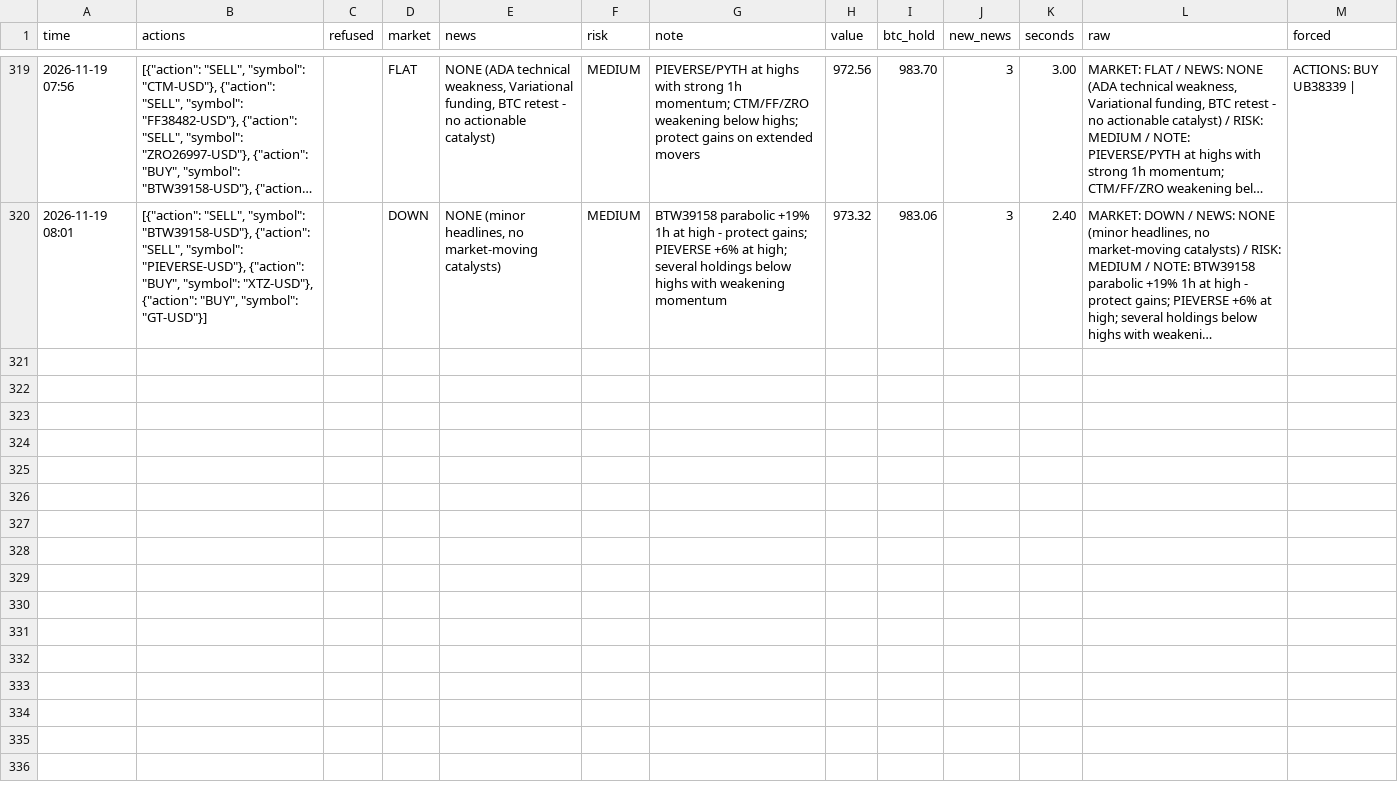
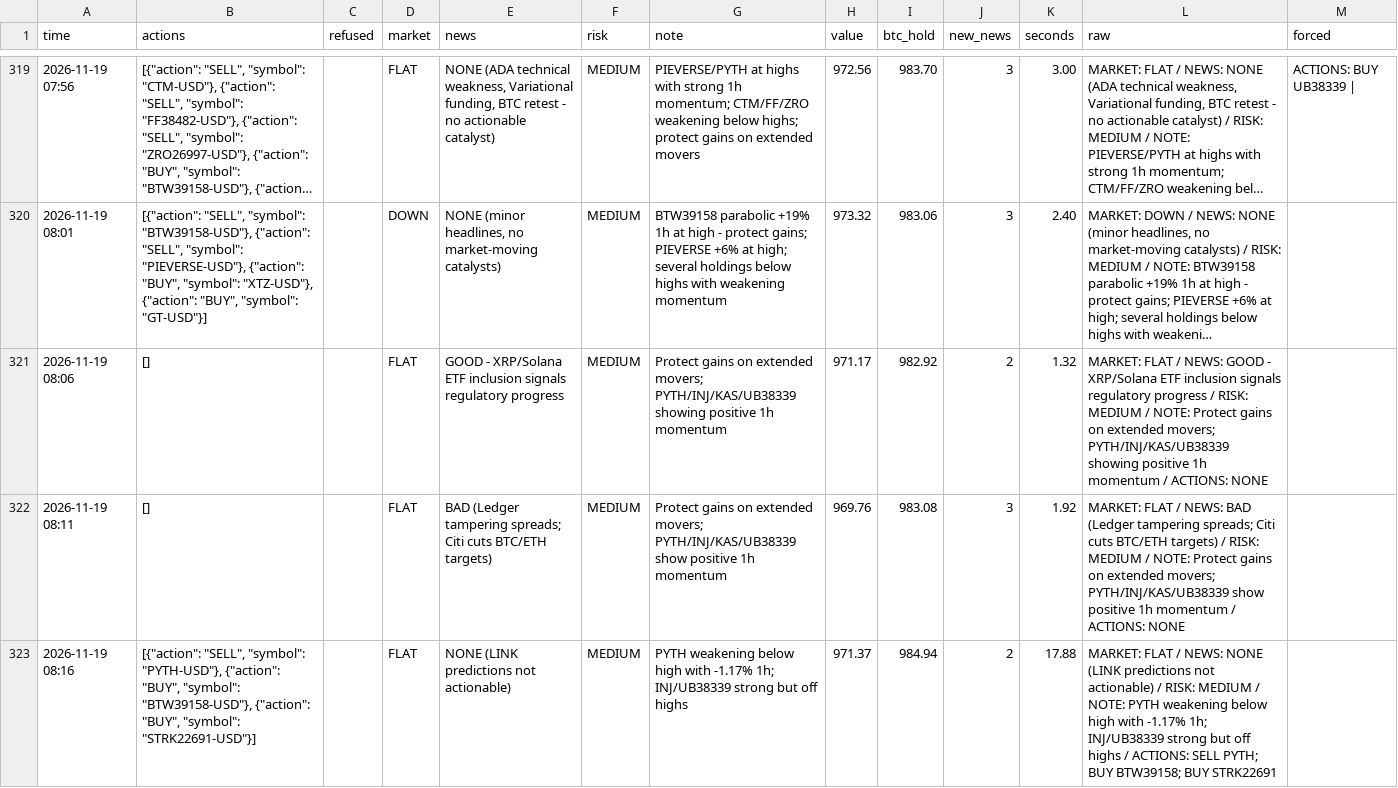
Before and after one commit to osofat100-cmyk/Machine-, a CSV file: crypto/answers_1m_every5_v3_ultrafast.csv, drawn as a sheet; only a part is shown, gaps mark what is left out; long unchanged cells end in …; the diff covers the shown part only; the diff names each change by its address in the sheet, - before the commit and + after, or states it on an @@ line.

```diff
--- a/crypto/answers_1m_every5_v3_ultrafast.csv
+++ b/crypto/answers_1m_every5_v3_ultrafast.csv
+row 321: 2026-11-19 08:06 | [] |  | FLAT | GOOD - XRP/Solana ETF inclusion signals regulatory progress | MEDIUM | Protect gains on extended movers; PYTH/INJ/KAS/UB38339 showing positive 1h momentum | 971.17 | 982.92 | 2 | 1.32 | MARKET: FLAT / NEWS: GOOD - XRP/Solana ETF inclusion signals regulatory progress / RISK: MEDIUM / NOTE: Protect gains on extended movers; PYTH/INJ/KAS/UB38339 showing positive 1h momentum / ACTIONS: NONE
+row 322: 2026-11-19 08:11 | [] |  | FLAT | BAD (Ledger tampering spreads; Citi cuts BTC/ETH targets) | MEDIUM | Protect gains on extended movers; PYTH/INJ/KAS/UB38339 show positive 1h momentum | 969.76 | 983.08 | 3 | 1.92 | MARKET: FLAT / NEWS: BAD (Ledger tampering spreads; Citi cuts BTC/ETH targets) / RISK: MEDIUM / NOTE: Protect gains on extended movers; PYTH/INJ/KAS/UB38339 show positive 1h momentum / ACTIONS: NONE
+row 323: 2026-11-19 08:16 | [{"action": "SELL", "symbol": "PYTH-USD"}, {"action": "BUY", "symbol": "BTW39158-USD"}, {"action": "BUY", "symbol": "STRK22691-USD"}] |  | FLAT | NONE (LINK predictions not actionable) | MEDIUM | PYTH weakening below high with -1.17% 1h; INJ/UB38339 strong but off highs | 971.37 | 984.94 | 2 | 17.88 | MARKET: FLAT / NEWS: NONE (LINK predictions not actionable) / RISK: MEDIUM / NOTE: PYTH weakening below high with -1.17% 1h; INJ/UB38339 strong but off highs / ACTIONS: SELL PYTH; BUY BTW39158; BUY STRK22691
```
Also changed, not shown: 6 added rows elsewhere in this file, crypto/answers_1m_every15_v3_ultrafast.csv, crypto/answers_1m_every2_v3_ultrafast.csv, 13 other files.
